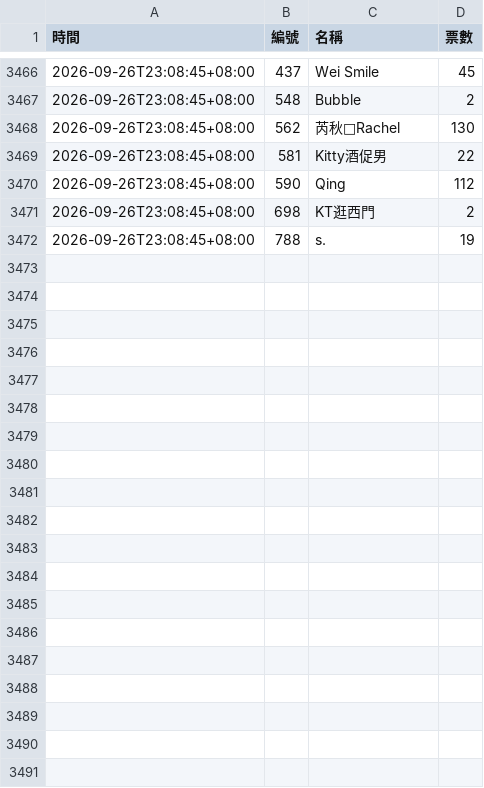
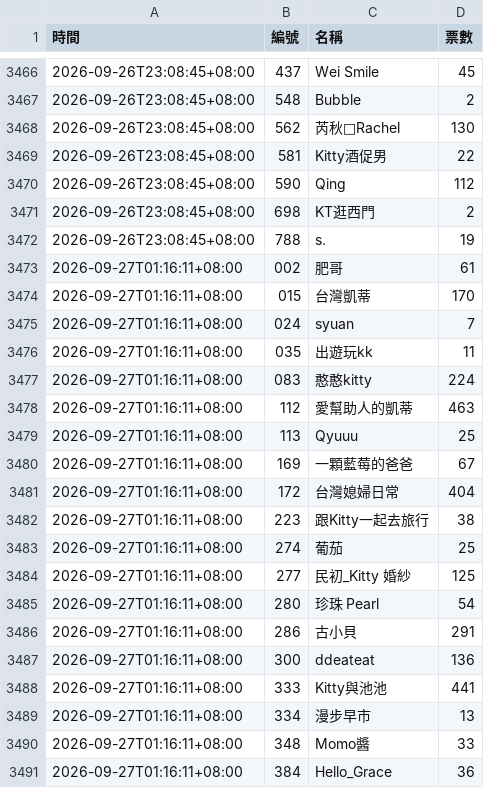
Before and after one commit to BrandonYang1203/KY-tracker, a CSV file: data/2026-09.csv, drawn as a sheet; only a part is shown, gaps mark what is left out; the diff covers the shown part only.

```diff
--- a/data/2026-09.csv
+++ b/data/2026-09.csv
@@ -3472 +3472,20 @@
 2026-09-26T23:08:45+08:00,788,s.,19
+2026-09-27T01:16:11+08:00,002,肥哥,61
+2026-09-27T01:16:11+08:00,015,台灣凱蒂,170
+2026-09-27T01:16:11+08:00,024,syuan,7
+2026-09-27T01:16:11+08:00,035,出遊玩kk,11
+2026-09-27T01:16:11+08:00,083,憨憨kitty,224
+2026-09-27T01:16:11+08:00,112,愛幫助人的凱蒂,463
+2026-09-27T01:16:11+08:00,113,Qyuuu,25
+2026-09-27T01:16:11+08:00,169,一顆藍莓的爸爸,67
+2026-09-27T01:16:11+08:00,172,台灣媳婦日常,404
+2026-09-27T01:16:11+08:00,223,跟Kitty一起去旅行,38
+2026-09-27T01:16:11+08:00,274,葡茄,25
+2026-09-27T01:16:11+08:00,277,民初_Kitty 婚紗,125
+2026-09-27T01:16:11+08:00,280,珍珠 Pearl,54
+2026-09-27T01:16:11+08:00,286,古小貝,291
+2026-09-27T01:16:11+08:00,300,ddeateat,136
+2026-09-27T01:16:11+08:00,333,Kitty與池池,441
+2026-09-27T01:16:11+08:00,334,漫步早市,13
+2026-09-27T01:16:11+08:00,348,Momo醬,33
+2026-09-27T01:16:11+08:00,384,Hello_Grace,36
```
Also changed, not shown: 28 added rows elsewhere in this file, 1 other file.
